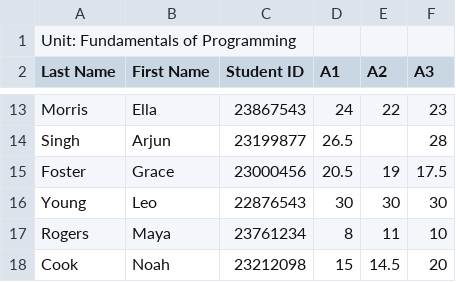
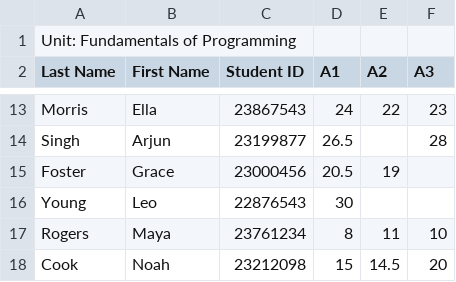
Before and after one commit to Praji69/PROG5001, a CSV file: students_marks_100.csv, drawn as a sheet; only a part is shown, gaps mark what is left out.

Commit message:
data of students 5

```diff
--- a/students_marks_100.csv
+++ b/students_marks_100.csv
@@ -14,4 +14,4 @@ Morris,Ella,23867543,24,22,23
 Singh,Arjun,23199877,26.5,,28
-Foster,Grace,23000456,20.5,19,17.5
-Young,Leo,22876543,30,30,30
+Foster,Grace,23000456,20.5,19,
+Young,Leo,22876543,30,
 Rogers,Maya,23761234,8,11,10
```
